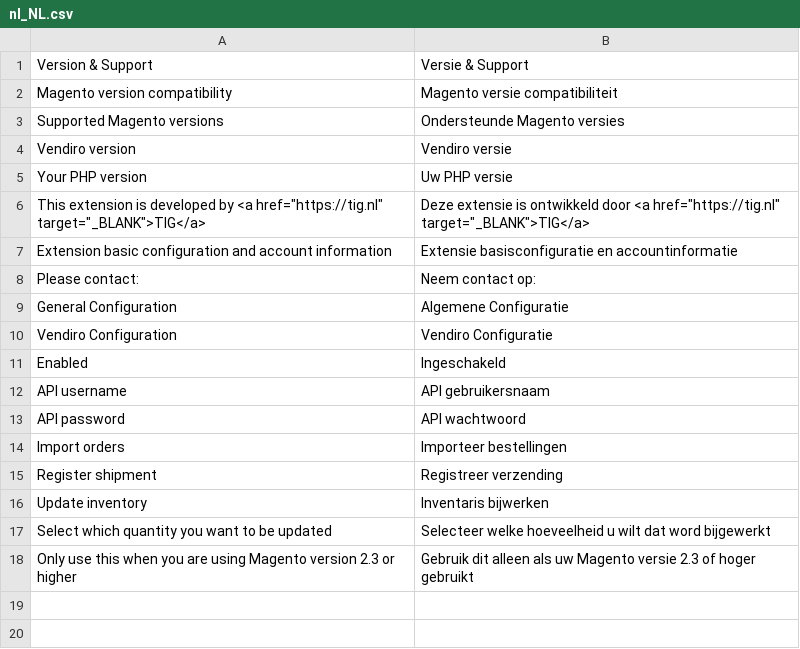
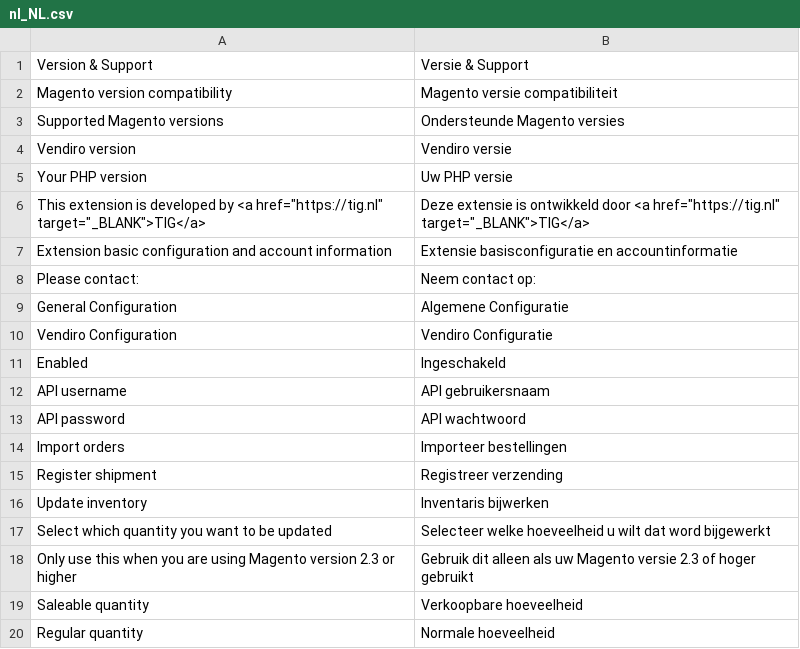
Before and after one commit to Vendiro/magento2-plugin-old, a CSV file: i18n/nl_NL.csv, drawn as a sheet; the diff names each change by its address in the sheet, - before the commit and + after, or states it on an @@ line.

Commit message:
VEN-33 added translations

```diff
--- a/i18n/nl_NL.csv
+++ b/i18n/nl_NL.csv
+row 19: Saleable quantity | Verkoopbare hoeveelheid
+row 20: Regular quantity | Normale hoeveelheid
```
Also changed, not shown: 1 other file.
